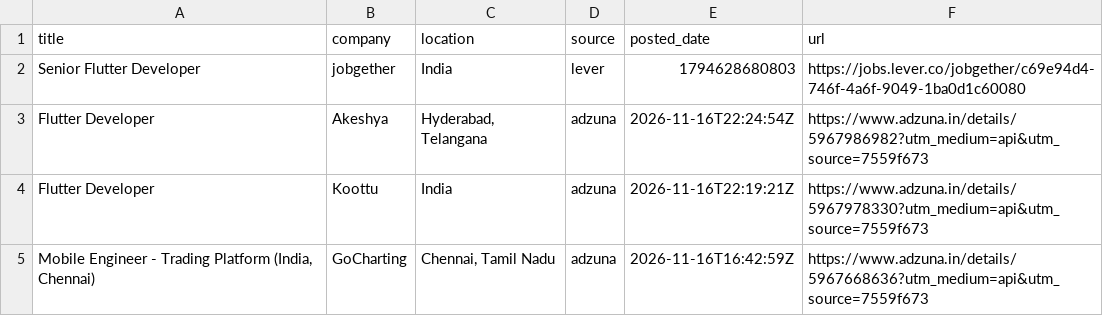
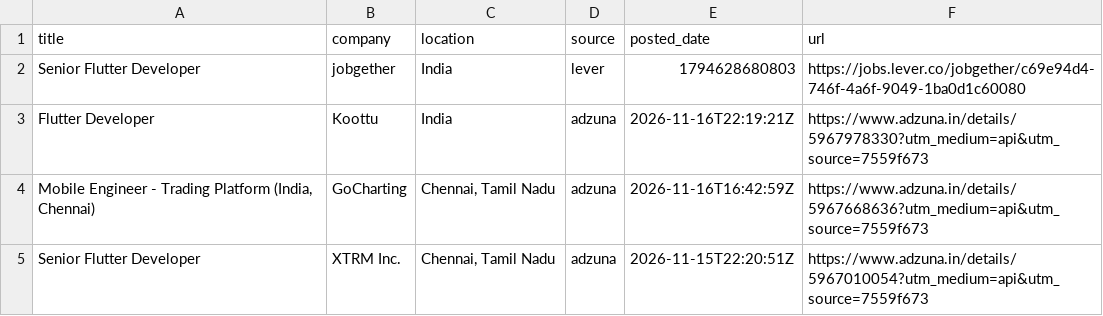
Before and after one commit to jatin-web/flutter-jobs-finder, a CSV file: output/flutter_jobs.csv, drawn as a sheet; only a part is shown; the shorter side is filled out with more unchanged rows.

```diff
--- a/output/flutter_jobs.csv
+++ b/output/flutter_jobs.csv
@@ -2,3 +2,2 @@ title,company,location,source,posted_date,url
 Senior Flutter Developer,jobgether,India,lever,1794628680803,https://jobs.lever.co/jobgether/c69e94d4-746f-4a6f-9049-1ba0d1c60080
-Flutter Developer,Akeshya,"Hyderabad, Telangana",adzuna,2026-11-16T22:24:54Z,https://www.adzuna.in/details/5967986982?utm_medium=api&utm_source=7559f673
 Flutter Developer,Koottu,India,adzuna,2026-11-16T22:19:21Z,https://www.adzuna.in/details/5967978330?utm_medium=api&utm_source=7559f673
```
Also changed, not shown: 4 other files.
